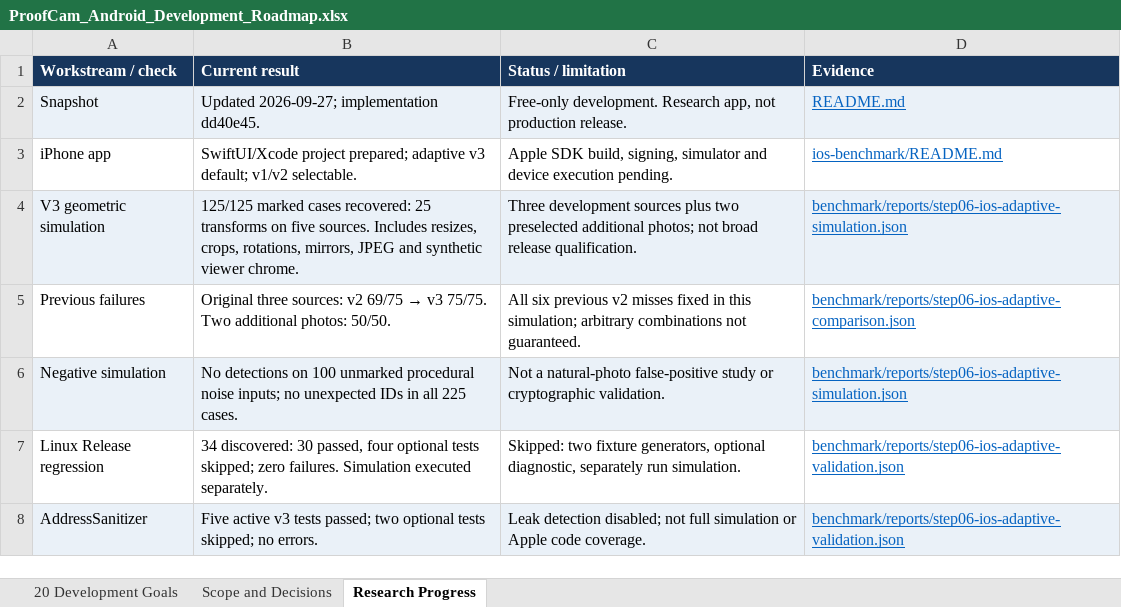
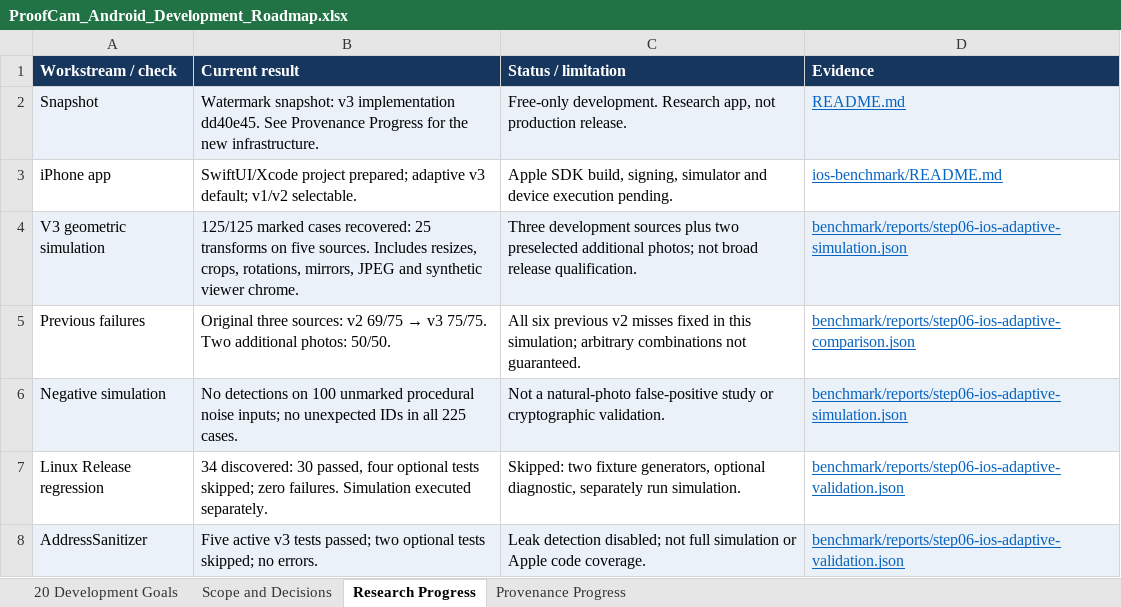
Before and after one commit to a4maan/ProofCam, an Excel workbook: ProofCam_Android_Development_Roadmap.xlsx, sheet Research Progress, drawn as a sheet; only a part is shown; values as stored, in another font and other column widths than the file's, no borders; the diff names each change by its address in the sheet, - before the commit and + after, or states it on an @@ line.

Commit message:
Build local signed provenance service and iPhone capture request flow

```diff
--- a/ProofCam_Android_Development_Roadmap.xlsx (sheet Research Progress)
+++ b/ProofCam_Android_Development_Roadmap.xlsx (sheet Research Progress)
+sheet tab: Provenance Progress
-B2 (Current result): Updated 2026-09-27; implementation dd40e45.
+B2 (Current result): Watermark snapshot: v3 implementation dd40e45. See Provenance Progress for the new infrastructure.
```
Also changed, not shown: sheet 20 Development Goals, sheet Scope and Decisions, 25 other files.
